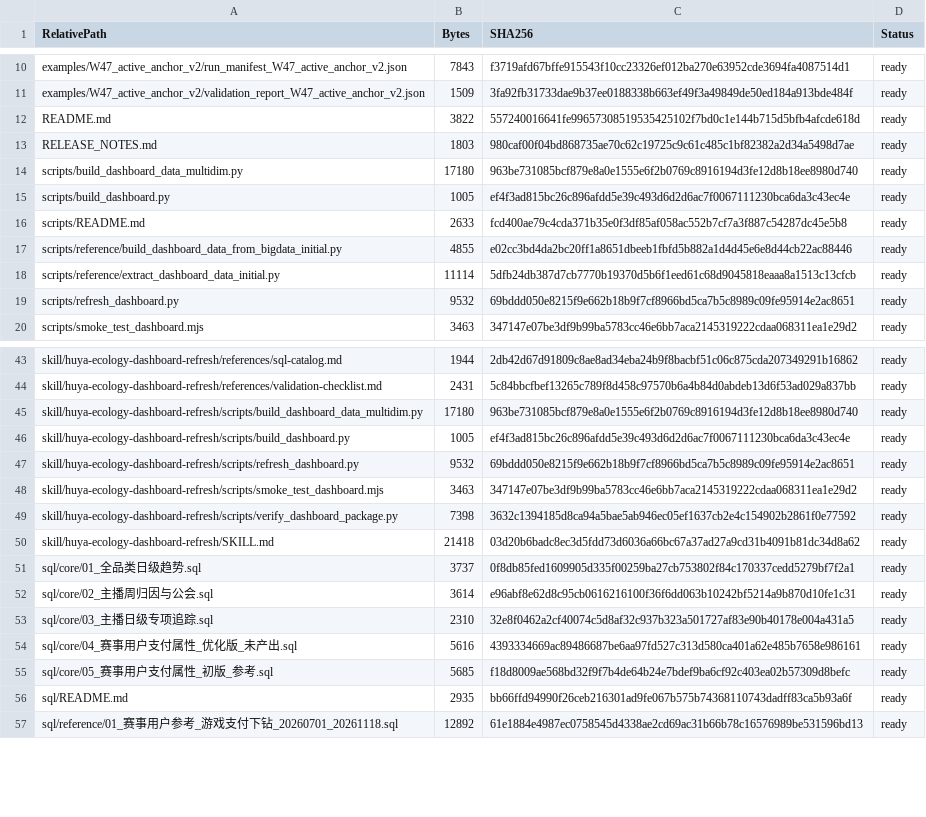
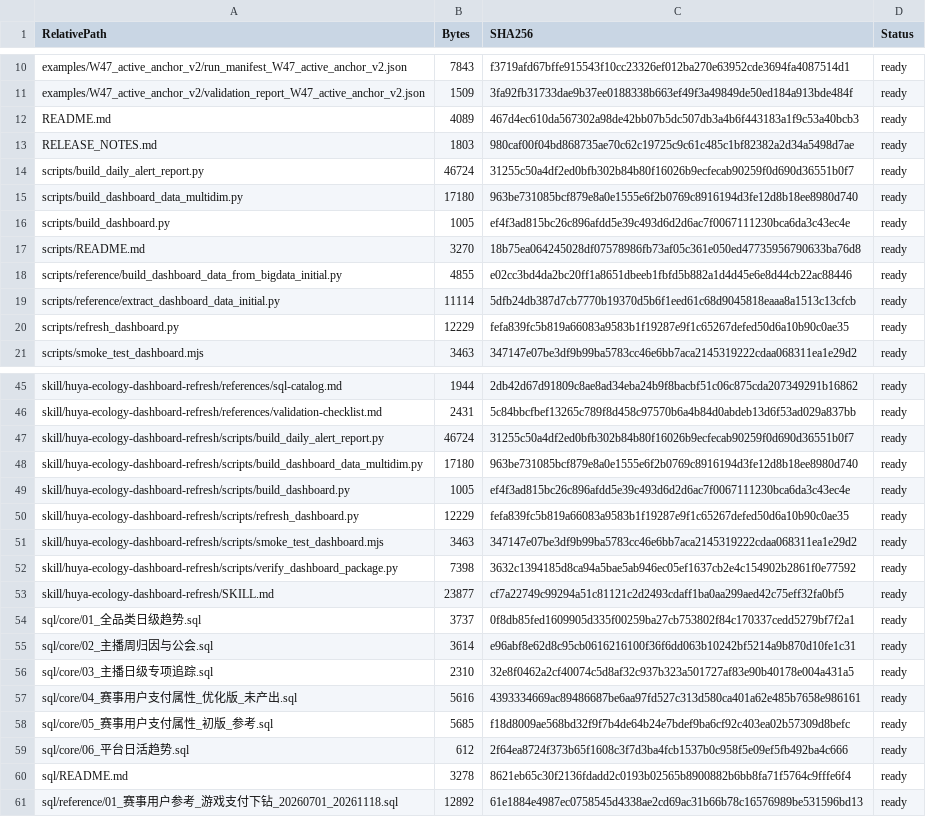
Before and after one commit to Tiany517/huya_ty, a CSV file: projects/weekly-ecosystem-monitoring/interactive-dashboard-20261124/文件清单_SHA256_2026-11-24.csv, drawn as a sheet; only a part is shown, gaps mark what is left out; the diff covers the shown part only.

Commit message:
Add automated daily anomaly report workflow

```diff
--- a/projects/weekly-ecosystem-monitoring/interactive-dashboard-20261124/文件清单_SHA256_2026-11-24.csv
+++ b/projects/weekly-ecosystem-monitoring/interactive-dashboard-20261124/文件清单_SHA256_2026-11-24.csv
@@ -11,10 +11,11 @@
 "examples/W47_active_anchor_v2/validation_report_W47_active_anchor_v2.json","1509","3fa92fb31733dae9b37ee0188338b663ef49f3a49849de50ed184a913bde484f","ready"
-"README.md","3822","557240016641fe99657308519535425102f7bd0c1e144b715d5bfb4afcde618d","ready"
+"README.md","4089","467d4ec610da567302a98de42bb07b5dc507db3a4b6f443183a1f9c53a40bcb3","ready"
 "RELEASE_NOTES.md","1803","980caf00f04bd868735ae70c62c19725c9c61c485c1bf82382a2d34a5498d7ae","ready"
+"scripts/build_daily_alert_report.py","46724","31255c50a4df2ed0bfb302b84b80f16026b9ecfecab90259f0d690d36551b0f7","ready"
 "scripts/build_dashboard_data_multidim.py","17180","963be731085bcf879e8a0e1555e6f2b0769c8916194d3fe12d8b18ee8980d740","ready"
 "scripts/build_dashboard.py","1005","ef4f3ad815bc26c896afdd5e39c493d6d2d6ac7f0067111230bca6da3c43ec4e","ready"
-"scripts/README.md","2633","fcd400ae79c4cda371b35e0f3df85af058ac552b7cf7a3f887c54287dc45e5b8","ready"
+"scripts/README.md","3270","18b75ea064245028df07578986fb73af05c361e050ed47735956790633ba76d8","ready"
 "scripts/reference/build_dashboard_data_from_bigdata_initial.py","4855","e02cc3bd4da2bc20ff1a8651dbeeb1fbfd5b882a1d4d45e6e8d44cb22ac88446","ready"
 "scripts/reference/extract_dashboard_data_initial.py","11114","5dfb24db387d7cb7770b19370d5b6f1eed61c68d9045818eaaa8a1513c13cfcb","ready"
-"scripts/refresh_dashboard.py","9532","69bddd050e8215f9e662b18b9f7cf8966bd5ca7b5c8989c09fe95914e2ac8651","ready"
+"scripts/refresh_dashboard.py","12229","fefa839fc5b819a66083a9583b1f19287e9f1c65267defed50d6a10b90c0ae35","ready"
 "scripts/smoke_test_dashboard.mjs","3463","347147e07be3df9b99ba5783cc46e6bb7aca2145319222cdaa068311ea1e29d2","ready"
@@ -44,8 +46,9 @@
 "skill/huya-ecology-dashboard-refresh/references/validation-checklist.md","2431","5c84bbcfbef13265c789f8d458c97570b6a4b84d0abdeb13d6f53ad029a837bb","ready"
+"skill/huya-ecology-dashboard-refresh/scripts/build_daily_alert_report.py","46724","31255c50a4df2ed0bfb302b84b80f16026b9ecfecab90259f0d690d36551b0f7","ready"
 "skill/huya-ecology-dashboard-refresh/scripts/build_dashboard_data_multidim.py","17180","963be731085bcf879e8a0e1555e6f2b0769c8916194d3fe12d8b18ee8980d740","ready"
 "skill/huya-ecology-dashboard-refresh/scripts/build_dashboard.py","1005","ef4f3ad815bc26c896afdd5e39c493d6d2d6ac7f0067111230bca6da3c43ec4e","ready"
-"skill/huya-ecology-dashboard-refresh/scripts/refresh_dashboard.py","9532","69bddd050e8215f9e662b18b9f7cf8966bd5ca7b5c8989c09fe95914e2ac8651","ready"
+"skill/huya-ecology-dashboard-refresh/scripts/refresh_dashboard.py","12229","fefa839fc5b819a66083a9583b1f19287e9f1c65267defed50d6a10b90c0ae35","ready"
 "skill/huya-ecology-dashboard-refresh/scripts/smoke_test_dashboard.mjs","3463","347147e07be3df9b99ba5783cc46e6bb7aca2145319222cdaa068311ea1e29d2","ready"
 "skill/huya-ecology-dashboard-refresh/scripts/verify_dashboard_package.py","7398","3632c1394185d8ca94a5bae5ab946ec05ef1637cb2e4c154902b2861f0e77592","ready"
-"skill/huya-ecology-dashboard-refresh/SKILL.md","21418","03d20b6badc8ec3d5fdd73d6036a66bc67a37ad27a9cd31b4091b81dc34d8a62","ready"
+"skill/huya-ecology-dashboard-refresh/SKILL.md","23877","cf7a22749c99294a51c81121c2d2493cdaff1ba0aa299aed42c75eff32fa0bf5","ready"
 "sql/core/01_全品类日级趋势.sql","3737","0f8db85fed1609905d335f00259ba27cb753802f84c170337cedd5279bf7f2a1","ready"
@@ -55,3 +58,4 @@
 "sql/core/05_赛事用户支付属性_初版_参考.sql","5685","f18d8009ae568bd32f9f7b4de64b24e7bdef9ba6cf92c403ea02b57309d8befc","ready"
-"sql/README.md","2935","bb66ffd94990f26ceb216301ad9fe067b575b74368110743dadff83ca5b93a6f","ready"
+"sql/core/06_平台日活趋势.sql","612","2f64ea8724f373b65f1608c3f7d3ba4fcb1537b0c958f5e09ef5fb492ba4c666","ready"
+"sql/README.md","3278","8621eb65c30f2136fdadd2c0193b02565b8900882b6bb8fa71f5764c9fffe6f4","ready"
 "sql/reference/01_赛事用户参考_游戏支付下钻_20260701_20261118.sql","12892","61e1884e4987ec0758545d4338ae2cd69ac31b66b78c16576989be531596bd13","ready"
```
Also changed, not shown: 1 added row elsewhere in this file, 10 other files.
